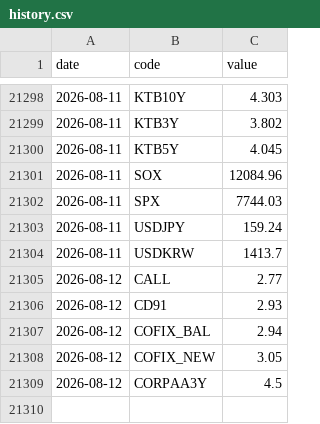
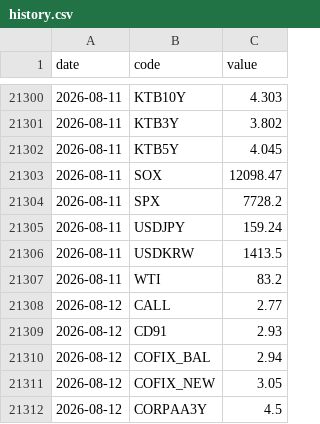
Before and after one commit to gpflatls-oss/invest-dashboard, a CSV file: history.csv, drawn as a sheet; only a part is shown, gaps mark what is left out; the diff covers the shown part only.

```diff
--- a/history.csv
+++ b/history.csv
@@ -21300,6 +21302,7 @@ date,code,value
 2026-08-11,KTB5Y,4.045
-2026-08-11,SOX,12084.96
-2026-08-11,SPX,7744.03
+2026-08-11,SOX,12098.47
+2026-08-11,SPX,7728.2
 2026-08-11,USDJPY,159.24
-2026-08-11,USDKRW,1413.7
+2026-08-11,USDKRW,1413.5
+2026-08-11,WTI,83.2
 2026-08-12,CALL,2.77
```
Also changed, not shown: 6 added rows and 6 edited cells elsewhere in this file, 1 other file.
